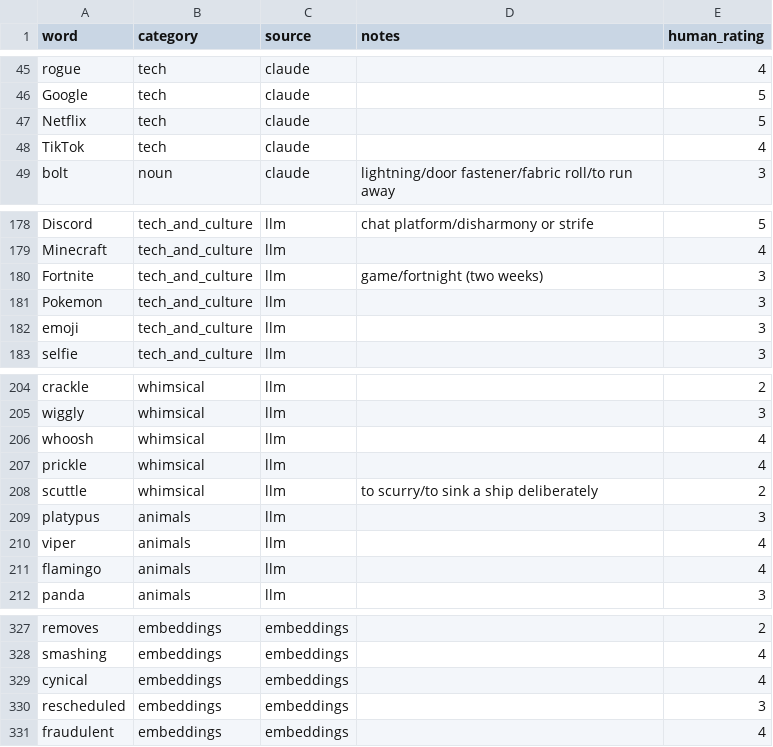
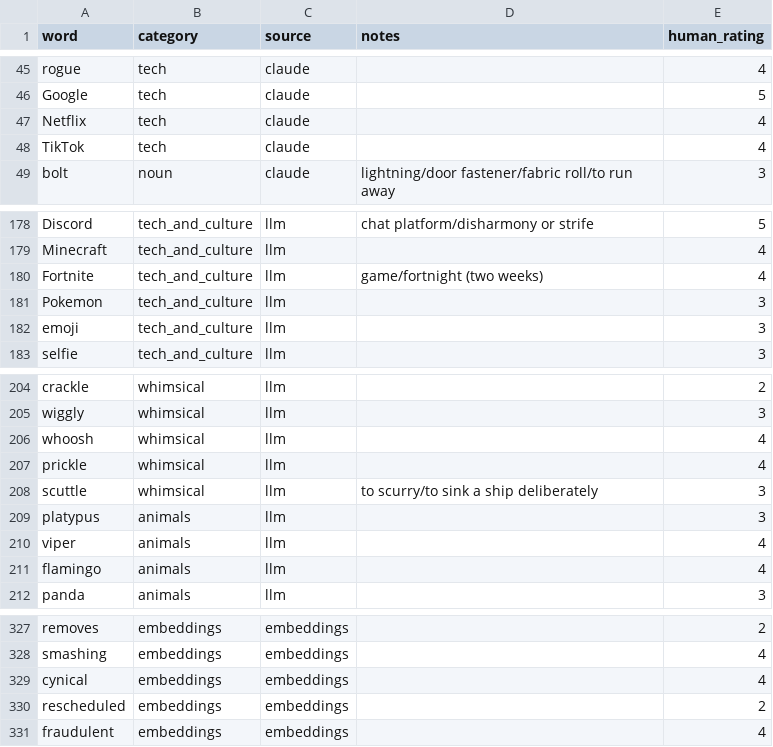
Before and after one commit to ForrestTrepte/SoCloverAI, a CSV file: GenerateKeywords/candidates_rating.csv, drawn as a sheet; only a part is shown, gaps mark what is left out.

Commit message:
revised manual ratings based on comparison with llm ratings

```diff
--- a/GenerateKeywords/candidates_rating.csv
+++ b/GenerateKeywords/candidates_rating.csv
@@ -46,3 +46,3 @@ rogue,tech,claude,,4
 Google,tech,claude,,5
-Netflix,tech,claude,,5
+Netflix,tech,claude,,4
 TikTok,tech,claude,,4
@@ -179,3 +179,3 @@ Discord,tech_and_culture,llm,chat platform/disharmony or strife,5
 Minecraft,tech_and_culture,llm,,4
-Fortnite,tech_and_culture,llm,game/fortnight (two weeks),3
+Fortnite,tech_and_culture,llm,game/fortnight (two weeks),4
 Pokemon,tech_and_culture,llm,,3
@@ -207,3 +207,3 @@ whoosh,whimsical,llm,,4
 prickle,whimsical,llm,,4
-scuttle,whimsical,llm,to scurry/to sink a ship deliberately,2
+scuttle,whimsical,llm,to scurry/to sink a ship deliberately,3
 platypus,animals,llm,,3
@@ -329,3 +329,3 @@ smashing,embeddings,embeddings,,4
 cynical,embeddings,embeddings,,4
-rescheduled,embeddings,embeddings,,3
+rescheduled,embeddings,embeddings,,2
 fraudulent,embeddings,embeddings,,4
```
